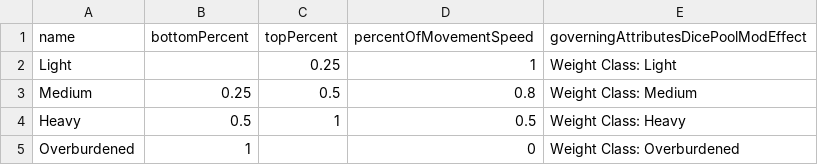
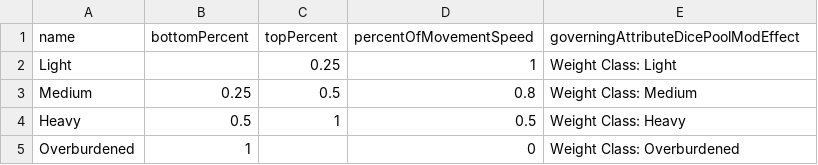
Before and after one commit to CogentRoleplayCommunity/FogentRoleplay, a CSV file: Fallen/WeightClass.csv, drawn as a sheet.

Commit message:
Revert "Code clean up"
This reverts commit b0f62c33eed9919f0e2ca7e8586593e018a92547.

```diff
--- a/Fallen/WeightClass.csv
+++ b/Fallen/WeightClass.csv
@@ -1,2 +1,2 @@
-name,bottomPercent,topPercent,percentOfMovementSpeed,governingAttributesDicePoolModEffect
+name,bottomPercent,topPercent,percentOfMovementSpeed,governingAttributeDicePoolModEffect
 Light,,0.25,1,Weight Class: Light
```
